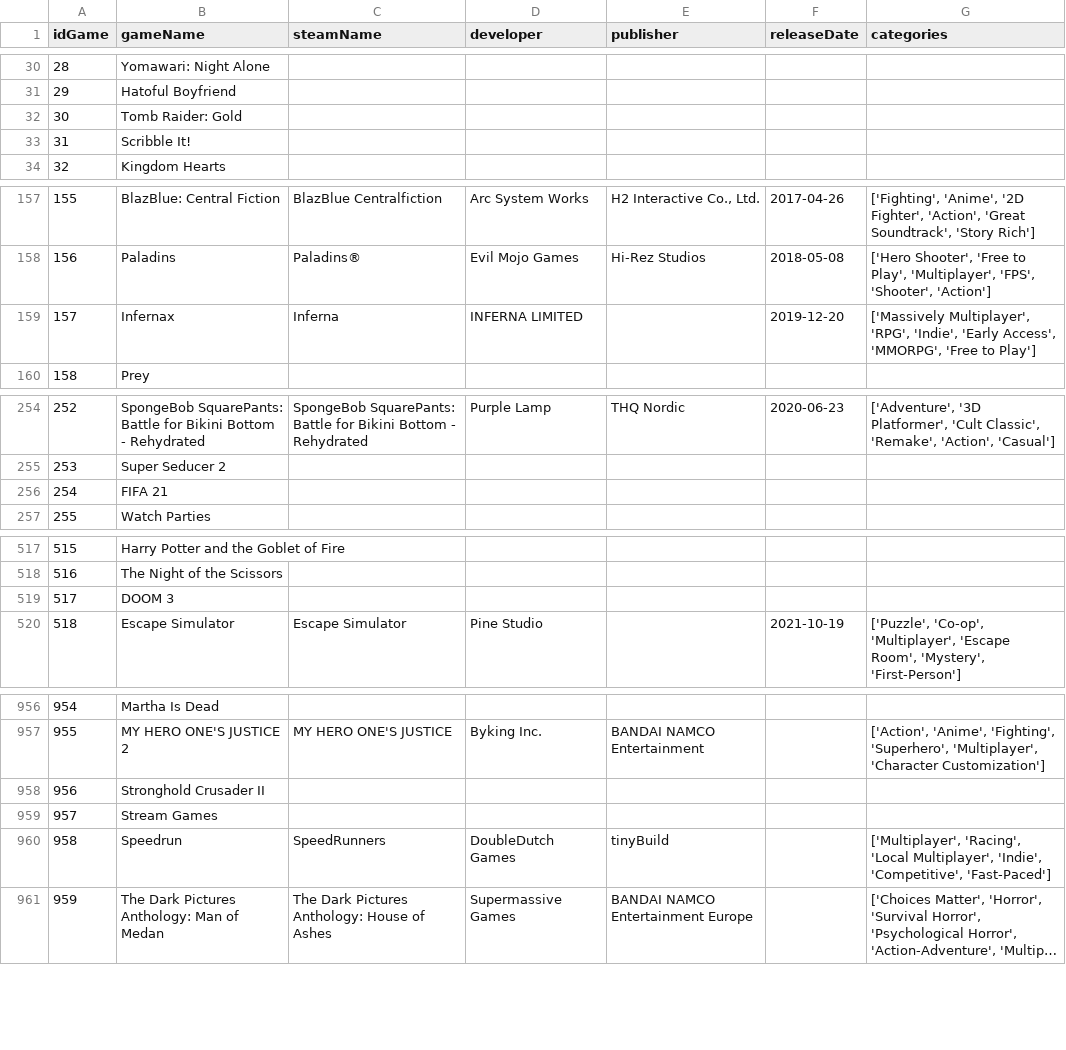
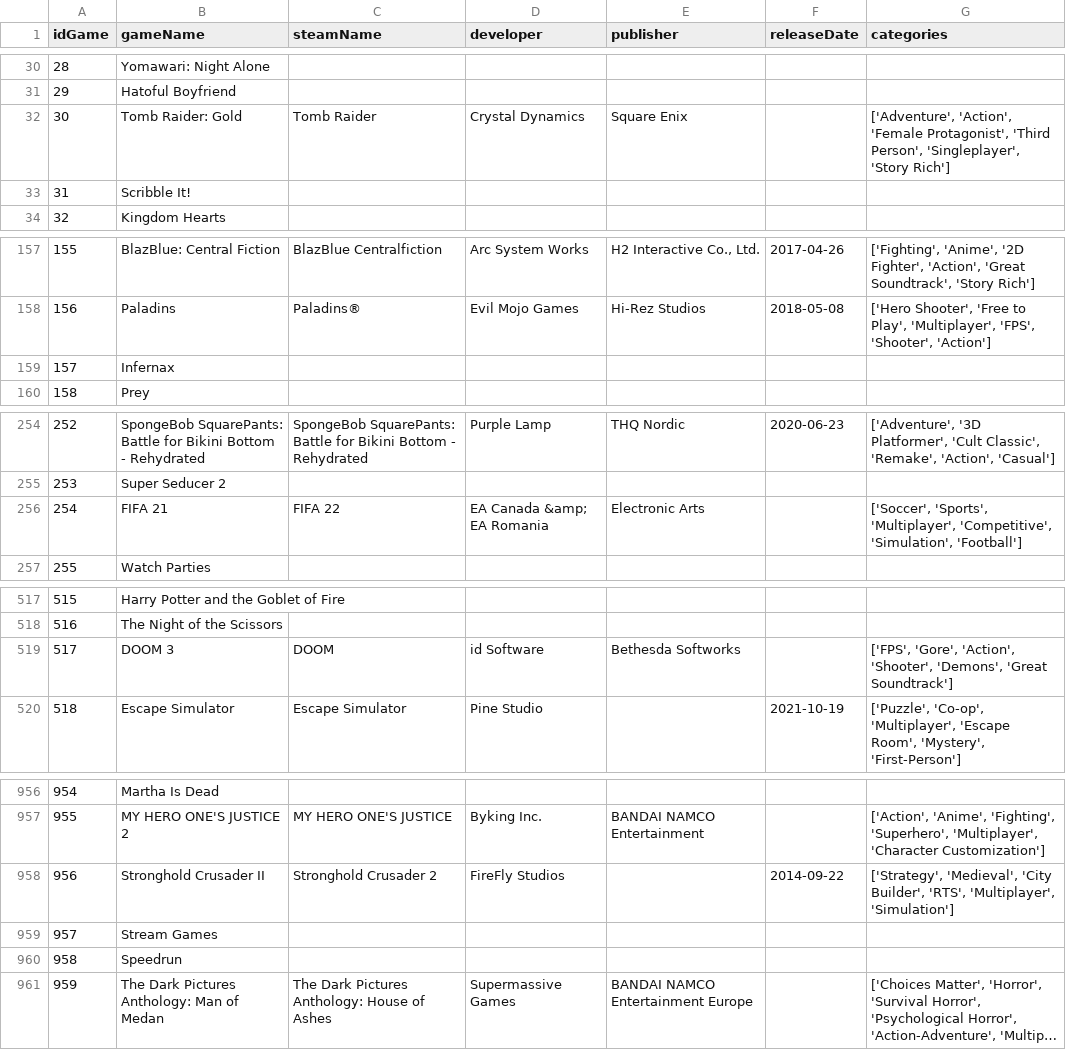
Before and after one commit to gianscuri/Italian_Twitch_Community_Graph_Database, a CSV file: DataProcessing/temp.csv, drawn as a sheet; only a part is shown, gaps mark what is left out; long unchanged cells end in …; the diff covers the shown part only; the diff names each change by its address in the sheet, - before the commit and + after, or states it on an @@ line.

```diff
--- a/DataProcessing/temp.csv
+++ b/DataProcessing/temp.csv
-C32 (steamName): (empty)
+C32 (steamName): Tomb Raider
-D32 (developer): (empty)
+D32 (developer): Crystal Dynamics
-E32 (publisher): (empty)
+E32 (publisher): Square Enix
-G32 (categories): (empty)
+G32 (categories): ['Adventure', 'Action', 'Female Protagonist', 'Third Person', 'Singleplayer', 'Story Rich']
-C159 (steamName): Inferna
+C159 (steamName): (empty)
-D159 (developer): INFERNA LIMITED
+D159 (developer): (empty)
-F159 (releaseDate): 2019-12-20
+F159 (releaseDate): (empty)
-G159 (categories): ['Massively Multiplayer', 'RPG', 'Indie', 'Early Access', 'MMORPG', 'Free to Play']
+G159 (categories): (empty)
-C256 (steamName): (empty)
+C256 (steamName): FIFA 22
-D256 (developer): (empty)
+D256 (developer): EA Canada &amp; EA Romania
-E256 (publisher): (empty)
+E256 (publisher): Electronic Arts
-G256 (categories): (empty)
+G256 (categories): ['Soccer', 'Sports', 'Multiplayer', 'Competitive', 'Simulation', 'Football']
-C519 (steamName): (empty)
+C519 (steamName): DOOM
-D519 (developer): (empty)
+D519 (developer): id Software
-E519 (publisher): (empty)
+E519 (publisher): Bethesda Softworks
-G519 (categories): (empty)
+G519 (categories): ['FPS', 'Gore', 'Action', 'Shooter', 'Demons', 'Great Soundtrack']
-C958 (steamName): (empty)
+C958 (steamName): Stronghold Crusader 2
-D958 (developer): (empty)
+D958 (developer): FireFly Studios
-F958 (releaseDate): (empty)
+F958 (releaseDate): 2014-09-22
-G958 (categories): (empty)
+G958 (categories): ['Strategy', 'Medieval', 'City Builder', 'RTS', 'Multiplayer', 'Simulation']
-C960 (steamName): SpeedRunners
+C960 (steamName): (empty)
-D960 (developer): DoubleDutch Games
+D960 (developer): (empty)
-E960 (publisher): tinyBuild
+E960 (publisher): (empty)
-G960 (categories): ['Multiplayer', 'Racing', 'Local Multiplayer', 'Indie', 'Competitive', 'Fast-Paced']
+G960 (categories): (empty)
```
Also changed, not shown: 34 edited cells elsewhere in this file, DataProcessing/Games_dataset.csv, 1 other file.
